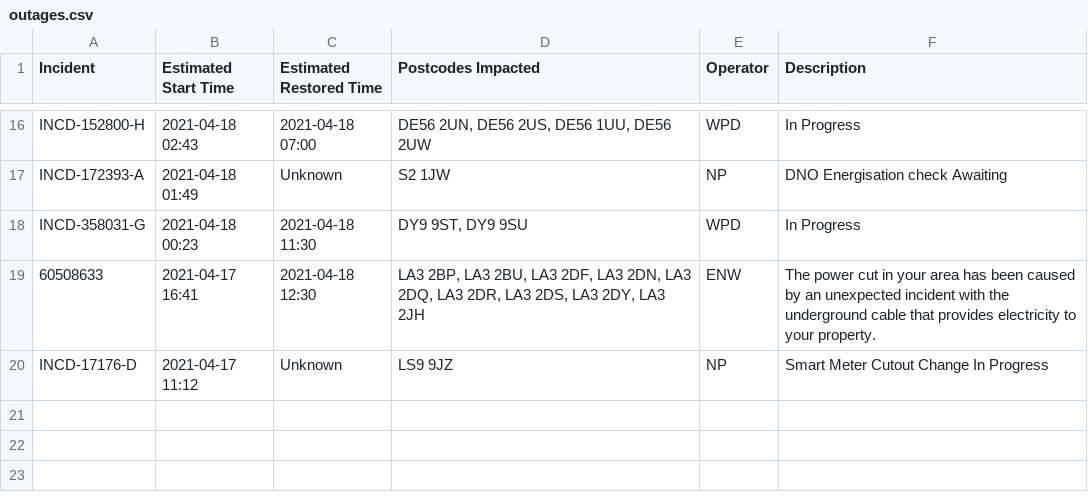
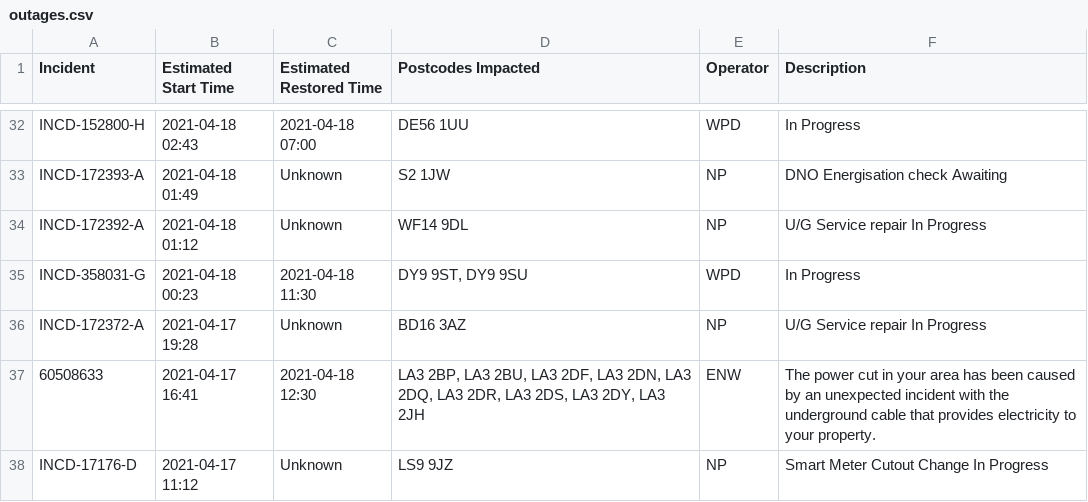
Before and after one commit to OSUKED/Outage-Watch, a CSV file: docs/data/outages.csv, drawn as a sheet; only a part is shown, gaps mark what is left out; addresses are those after the commit; the diff covers the shown part only; the diff names each change by its address in the sheet, - before the commit and + after, or states it on an @@ line.

```diff
--- a/docs/data/outages.csv
+++ b/docs/data/outages.csv
-D32 (Postcodes Impacted): DE56 2UN, DE56 2US, DE56 1UU, DE56 2UW
+D32 (Postcodes Impacted): DE56 1UU
+row 34: INCD-172392-A | 2021-04-18 01:12 | Unknown | WF14 9DL | NP | U/G Service repair In Progress
+row 36: INCD-172372-A | 2021-04-17 19:28 | Unknown | BD16 3AZ | NP | U/G Service repair In Progress
```
Also changed, not shown: 18 added rows, 2 removed rows, 1 moved row and 16 edited cells elsewhere in this file, 8 other files.
